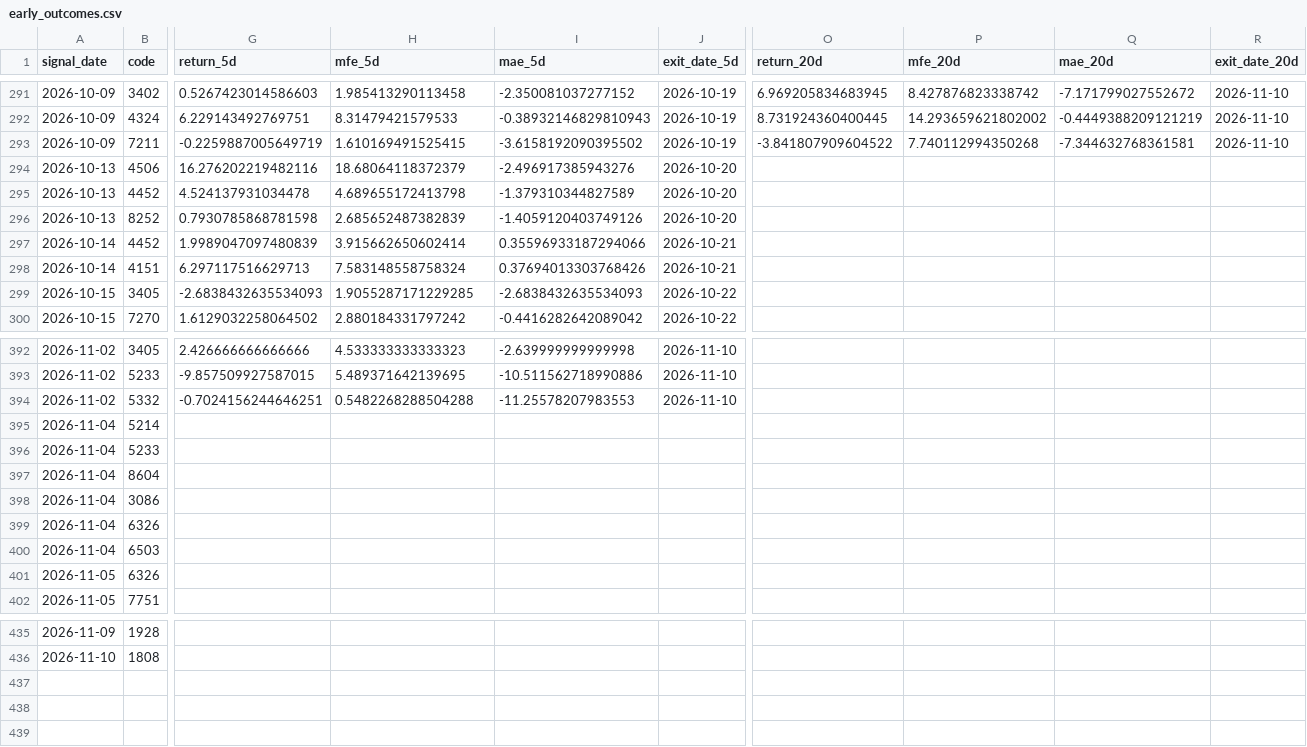
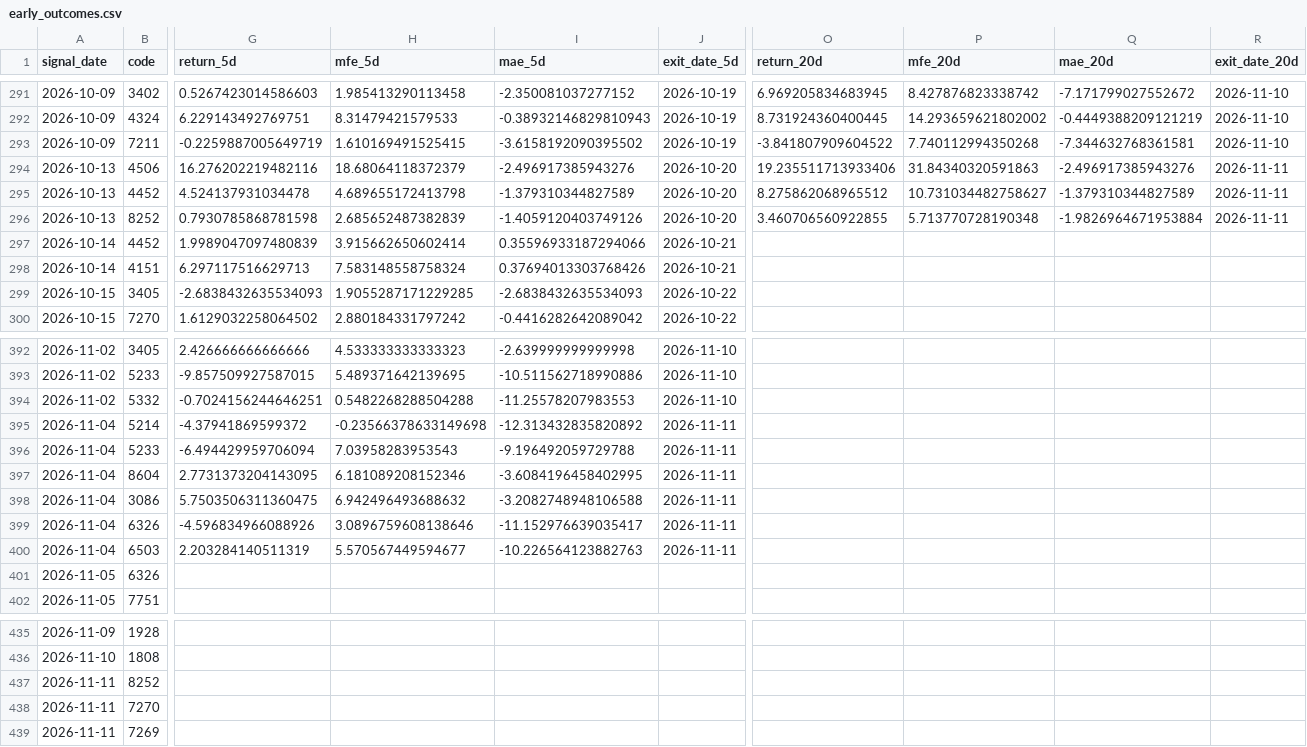
Before and after one commit to izumi7139-ai/nikkei225-line-bot, a CSV file: data_early/early_outcomes.csv, drawn as a sheet; only a part is shown, gaps mark what is left out; rows hold the shown columns only; the diff covers the shown part only; the diff names each change by its address in the sheet, - before the commit and + after, or states it on an @@ line.

```diff
--- a/data_early/early_outcomes.csv
+++ b/data_early/early_outcomes.csv
-O294 (return_20d): (empty)
+O294 (return_20d): 19.235511713933406
-P294 (mfe_20d): (empty)
+P294 (mfe_20d): 31.84340320591863
-Q294 (mae_20d): (empty)
+Q294 (mae_20d): -2.496917385943276
-R294:R296 (exit_date_20d): (empty)
+R294:R296 (exit_date_20d): 2026-11-11
-O295 (return_20d): (empty)
+O295 (return_20d): 8.275862068965512
-P295 (mfe_20d): (empty)
+P295 (mfe_20d): 10.731034482758627
-Q295 (mae_20d): (empty)
+Q295 (mae_20d): -1.379310344827589
-O296 (return_20d): (empty)
+O296 (return_20d): 3.460706560922855
-P296 (mfe_20d): (empty)
+P296 (mfe_20d): 5.713770728190348
-Q296 (mae_20d): (empty)
+Q296 (mae_20d): -1.9826964671953884
-G395 (return_5d): (empty)
+G395 (return_5d): -4.37941869599372
-H395 (mfe_5d): (empty)
+H395 (mfe_5d): -0.23566378633149698
-I395 (mae_5d): (empty)
+I395 (mae_5d): -12.313432835820892
-J395:J400 (exit_date_5d): (empty)
+J395:J400 (exit_date_5d): 2026-11-11
-G396 (return_5d): (empty)
+G396 (return_5d): -6.494429959706094
-H396 (mfe_5d): (empty)
+H396 (mfe_5d): 7.03958283953543
-I396 (mae_5d): (empty)
+I396 (mae_5d): -9.196492059729788
-G397 (return_5d): (empty)
+G397 (return_5d): 2.7731373204143095
-H397 (mfe_5d): (empty)
+H397 (mfe_5d): 6.181089208152346
-I397 (mae_5d): (empty)
+I397 (mae_5d): -3.6084196458402995
-G398 (return_5d): (empty)
+G398 (return_5d): 5.7503506311360475
-H398 (mfe_5d): (empty)
+H398 (mfe_5d): 6.942496493688632
-I398 (mae_5d): (empty)
+I398 (mae_5d): -3.2082748948106588
-G399 (return_5d): (empty)
+G399 (return_5d): -4.596834966088926
-H399 (mfe_5d): (empty)
+H399 (mfe_5d): 3.0896759608138646
-I399 (mae_5d): (empty)
+I399 (mae_5d): -11.152976639035417
-G400 (return_5d): (empty)
+G400 (return_5d): 2.203284140511319
-H400 (mfe_5d): (empty)
+H400 (mfe_5d): 5.570567449594677
-I400 (mae_5d): (empty)
+I400 (mae_5d): -10.226564123882763
+row 437: 2026-11-11 | 8252
+row 438: 2026-11-11 | 7270
+row 439: 2026-11-11 | 7269
```
Also changed, not shown: 16 edited cells elsewhere in this file, reports_early/early_latest.csv, 1 other file.
